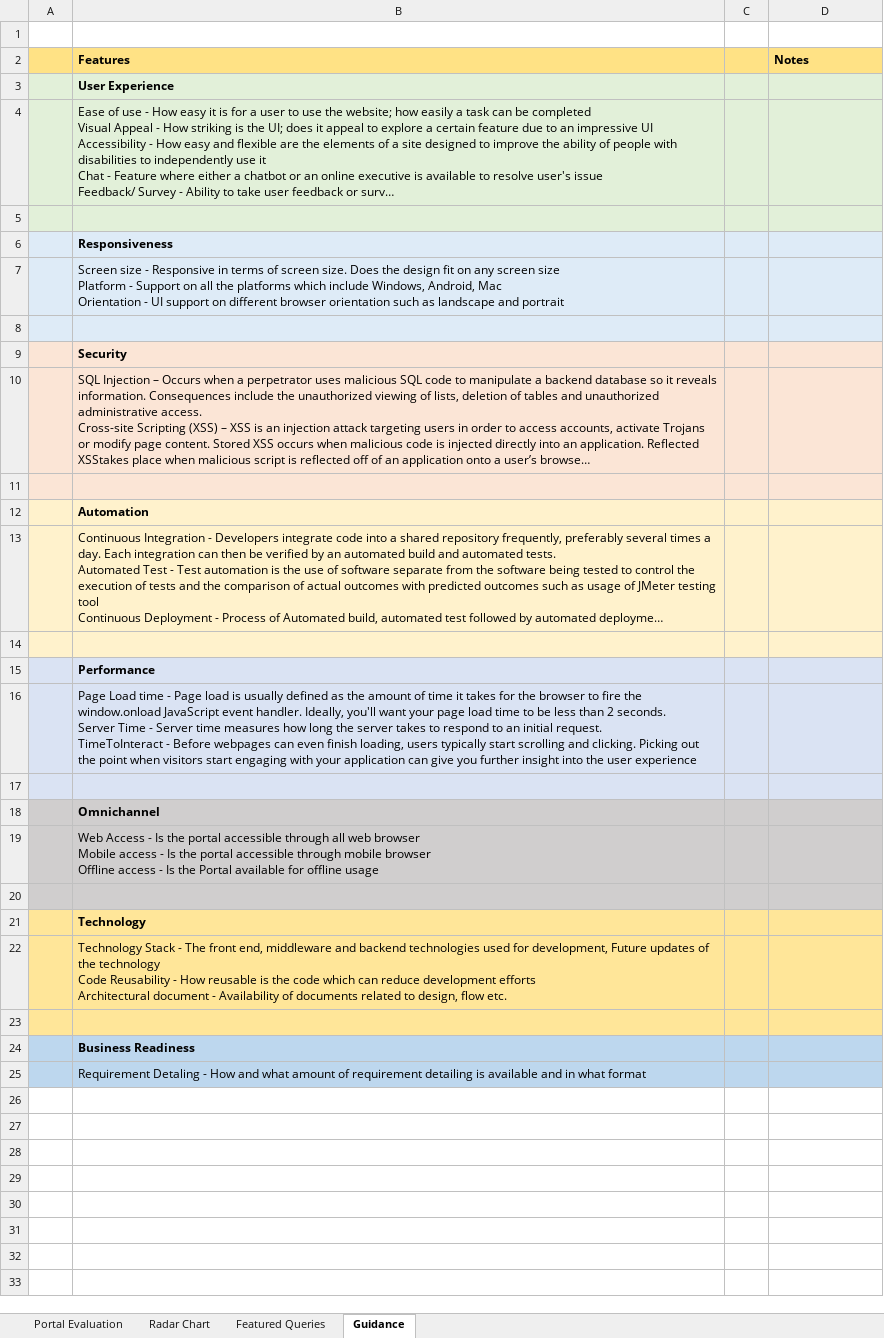
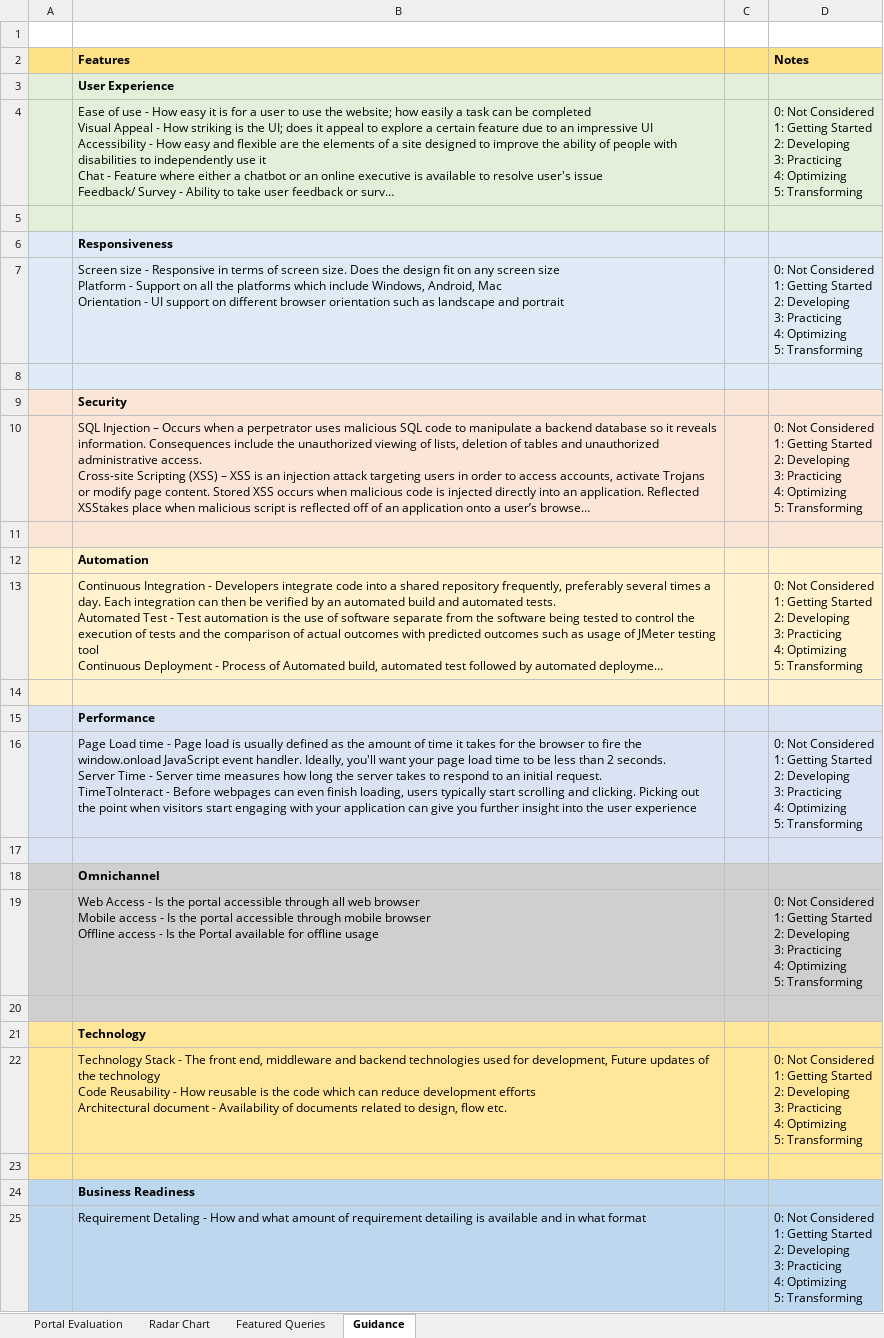
Before and after one commit to yramsuresh/FastLane, an Excel workbook: src/assets/Data/BestPractices/Rapid Assessment Tool/FED Rapid Assessment Tool.xlsx, sheet Guidance, drawn as a sheet; long unchanged cells end in …; values as stored, in another font and other column widths than the file's, no borders; charts and pictures not drawn; ↵ is a line break in a cell; the diff names each change by its address in the sheet, - before the commit and + after, or states it on an @@ line.

Commit message:
added new items to best solutions and guidelines

```diff
--- a/src/assets/Data/BestPractices/Rapid Assessment Tool/FED Rapid Assessment Tool.xlsx (sheet Guidance)
+++ b/src/assets/Data/BestPractices/Rapid Assessment Tool/FED Rapid Assessment Tool.xlsx (sheet Guidance)
-D4 (Notes): (empty)
+D4 (Notes): 0: Not Considered ↵ 1: Getting Started ↵ 2: Developing ↵ 3: Practicing ↵ 4: Optimizing ↵ 5: Transforming
-D7 (Notes): (empty)
+D7 (Notes): 0: Not Considered ↵ 1: Getting Started ↵ 2: Developing ↵ 3: Practicing ↵ 4: Optimizing ↵ 5: Transforming
-D10 (Notes): (empty)
+D10 (Notes): 0: Not Considered ↵ 1: Getting Started ↵ 2: Developing ↵ 3: Practicing ↵ 4: Optimizing ↵ 5: Transforming
-D13 (Notes): (empty)
+D13 (Notes): 0: Not Considered ↵ 1: Getting Started ↵ 2: Developing ↵ 3: Practicing ↵ 4: Optimizing ↵ 5: Transforming
-D16 (Notes): (empty)
+D16 (Notes): 0: Not Considered ↵ 1: Getting Started ↵ 2: Developing ↵ 3: Practicing ↵ 4: Optimizing ↵ 5: Transforming
-D19 (Notes): (empty)
+D19 (Notes): 0: Not Considered ↵ 1: Getting Started ↵ 2: Developing ↵ 3: Practicing ↵ 4: Optimizing ↵ 5: Transforming
-D22 (Notes): (empty)
+D22 (Notes): 0: Not Considered ↵ 1: Getting Started ↵ 2: Developing ↵ 3: Practicing ↵ 4: Optimizing ↵ 5: Transforming
-D25 (Notes): (empty)
+D25 (Notes): 0: Not Considered ↵ 1: Getting Started ↵ 2: Developing ↵ 3: Practicing ↵ 4: Optimizing ↵ 5: Transforming
```
Also changed, not shown: 13 other files.
